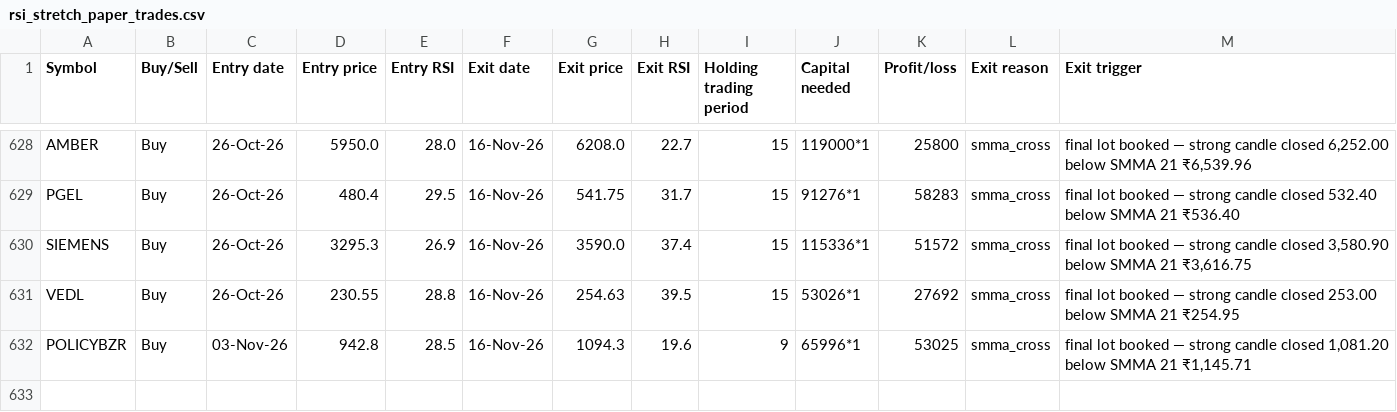
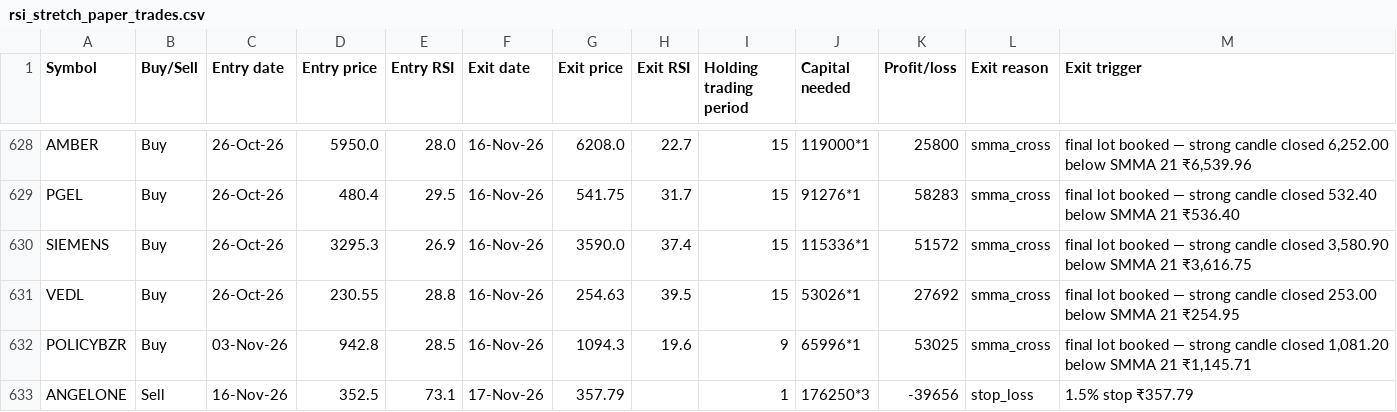
Before and after one commit to AbhilashMunnur/oi-with-stocks, a CSV file: data/rsi_stretch_paper_trades.csv, drawn as a sheet; only a part is shown, gaps mark what is left out.

```diff
--- a/data/rsi_stretch_paper_trades.csv
+++ b/data/rsi_stretch_paper_trades.csv
@@ -632 +632,2 @@ VEDL,Buy,26-Oct-26,230.55,28.8,16-Nov-26,254.63,39.5,15,53026*1,27692,smma_cross
 POLICYBZR,Buy,03-Nov-26,942.8,28.5,16-Nov-26,1094.3,19.6,9,65996*1,53025,smma_cross,"final lot booked — strong candle closed 1,081.20 below SMMA 21 ₹1,145.71"
+ANGELONE,Sell,16-Nov-26,352.5,73.1,17-Nov-26,357.79,,1,176250*3,-39656,stop_loss,1.5% stop ₹357.79
```
Also changed, not shown: data/heikin_ashi_paper_trades.csv, data/rsi_candle_3lot_paper_trades.csv, 5 other files.
